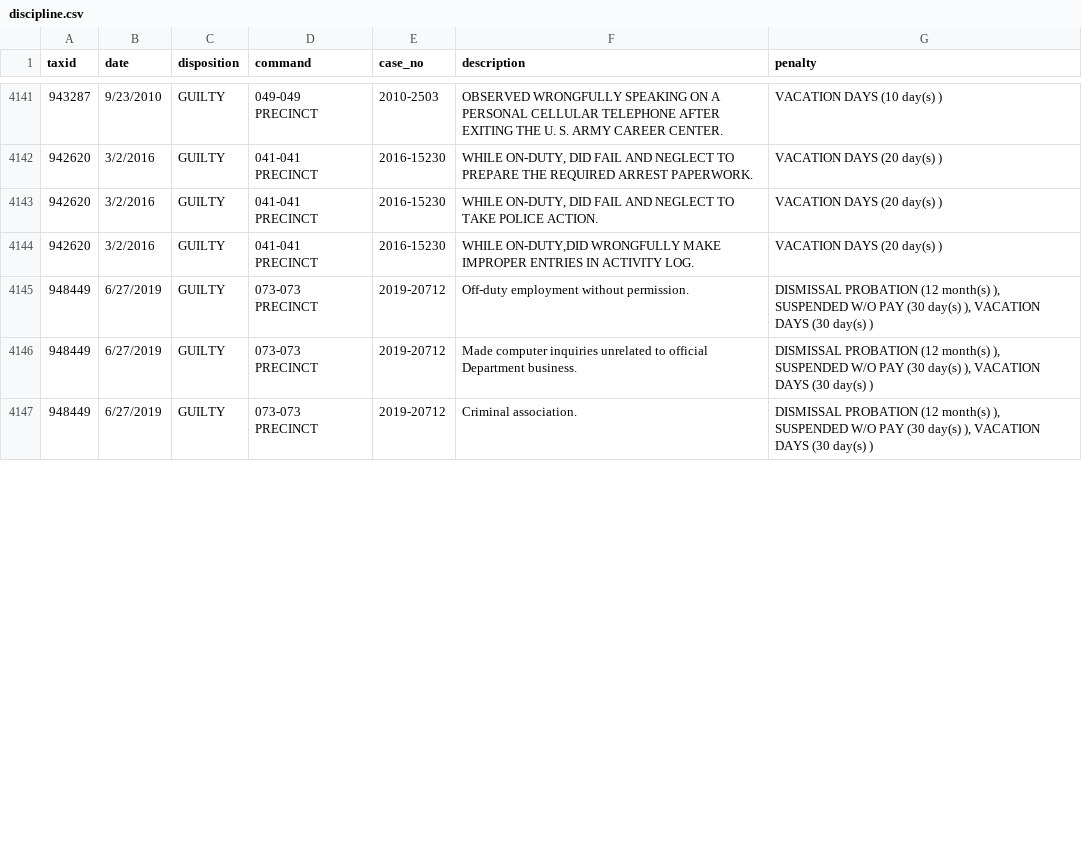
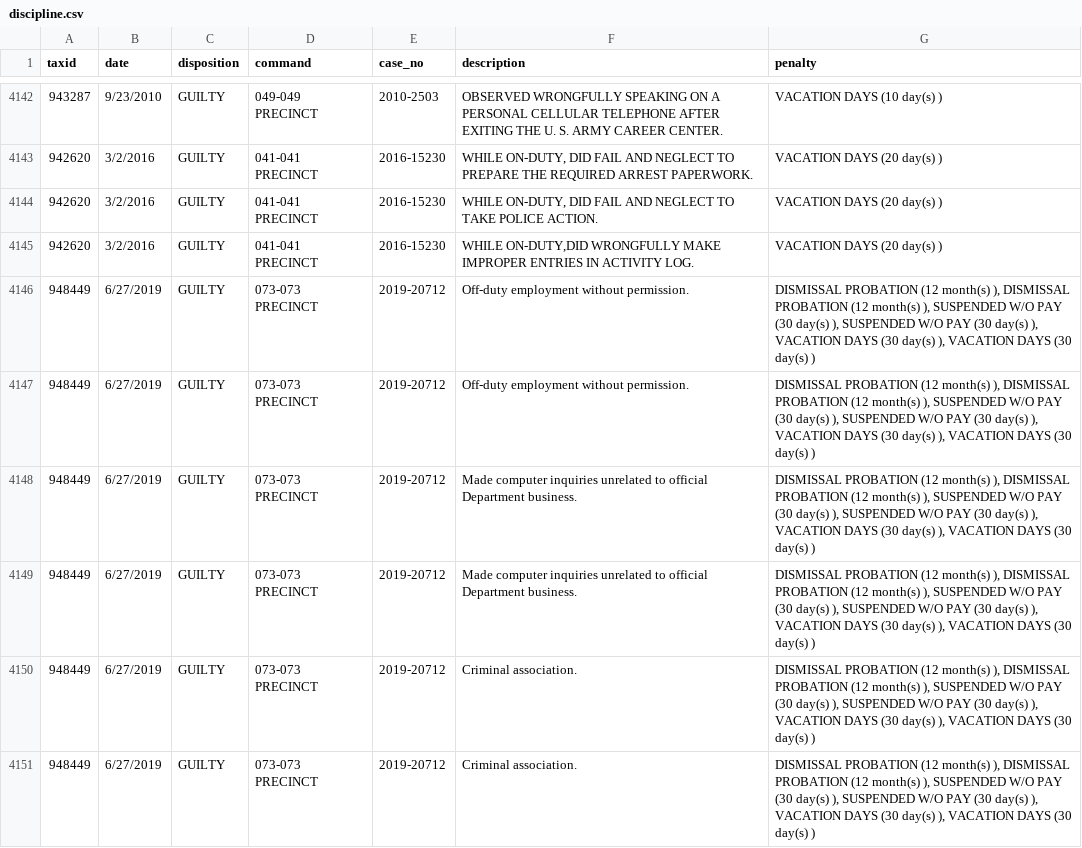
Before and after one commit to ryanwatkins/nypd-officer-profiles, a CSV file: discipline.csv, drawn as a sheet; only a part is shown, gaps mark what is left out; addresses are those after the commit; the diff covers the shown part only; the diff names each change by its address in the sheet, - before the commit and + after, or states it on an @@ line.

```diff
--- a/discipline.csv
+++ b/discipline.csv
-G4146 (penalty): …month(s) ), SUSPENDED W/O PAY (30 day(s)…
+G4146 (penalty): …month(s) ), DISMISSAL PROBATION (12 month(s) ), SUSPENDED W/O PAY (30 day(s) ), SUSPENDED W/O PAY (30 day(s) ), VACATION DAYS (30 day(s)…
+row 4147: 948449 | 6/27/2019 | GUILTY | 073-073 PRECINCT | 2019-20712 | Off-duty employment without permission. | DISMISSAL PROBATION (12 month(s) ), DISMISSAL PROBATION (12 month(s) ), SUSPENDED W/O PAY (30 day(s) ), SUSPENDED W/O PAY (30 day(s) ), VACATION DAYS (30 day(s) ), VACATION DAYS (30 day(s) )
-G4148 (penalty): …month(s) ), SUSPENDED W/O PAY (30 day(s)…
+G4148 (penalty): …month(s) ), DISMISSAL PROBATION (12 month(s) ), SUSPENDED W/O PAY (30 day(s) ), SUSPENDED W/O PAY (30 day(s) ), VACATION DAYS (30 day(s)…
+row 4149: 948449 | 6/27/2019 | GUILTY | 073-073 PRECINCT | 2019-20712 | Made computer inquiries unrelated to official Department business. | DISMISSAL PROBATION (12 month(s) ), DISMISSAL PROBATION (12 month(s) ), SUSPENDED W/O PAY (30 day(s) ), SUSPENDED W/O PAY (30 day(s) ), VACATION DAYS (30 day(s) ), VACATION DAYS (30 day(s) )
-G4150 (penalty): …month(s) ), SUSPENDED W/O PAY (30 day(s)…
+G4150 (penalty): …month(s) ), DISMISSAL PROBATION (12 month(s) ), SUSPENDED W/O PAY (30 day(s) ), SUSPENDED W/O PAY (30 day(s) ), VACATION DAYS (30 day(s)…
+row 4151: 948449 | 6/27/2019 | GUILTY | 073-073 PRECINCT | 2019-20712 | Criminal association. | DISMISSAL PROBATION (12 month(s) ), DISMISSAL PROBATION (12 month(s) ), SUSPENDED W/O PAY (30 day(s) ), SUSPENDED W/O PAY (30 day(s) ), VACATION DAYS (30 day(s) ), VACATION DAYS (30 day(s) )
```
Also changed, not shown: 8 added rows, 8 removed rows and 15 edited cells elsewhere in this file, documents.csv, 28 other files.
